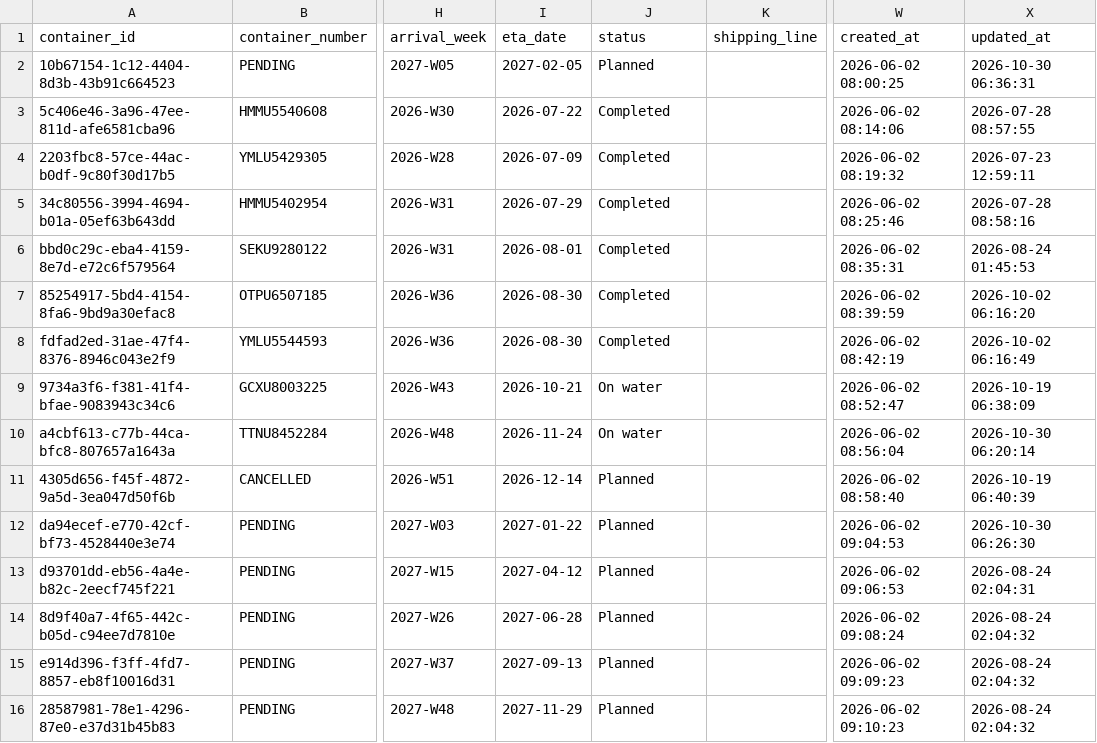
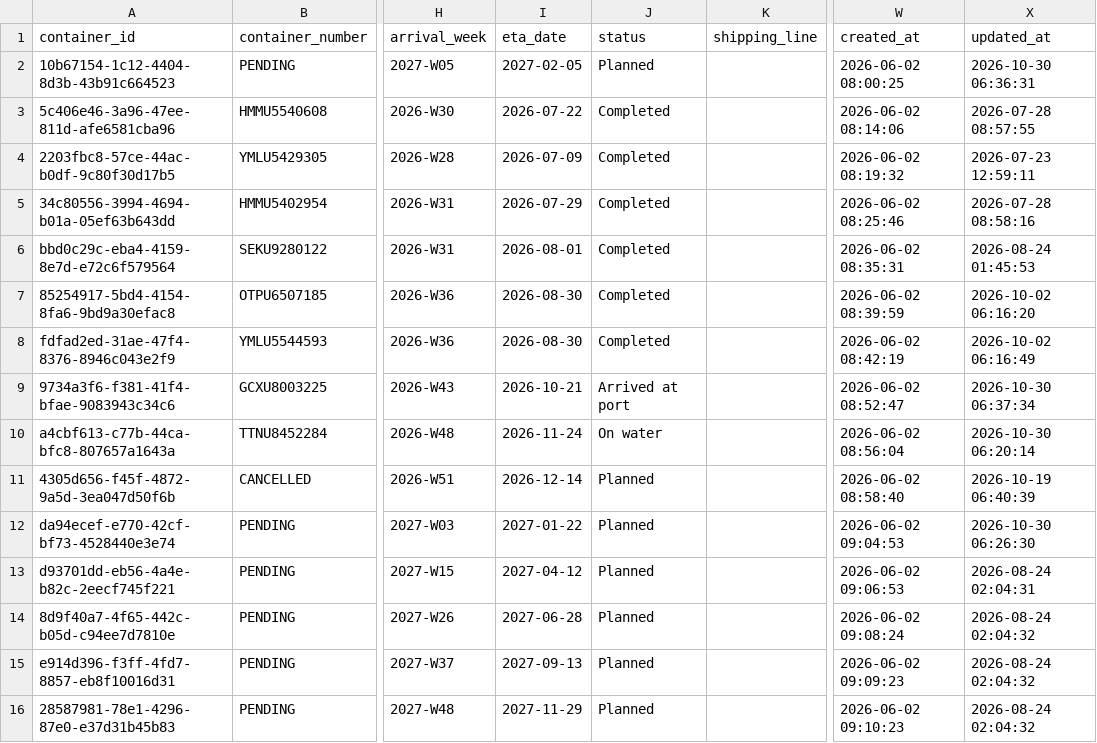
Before and after one commit to Pdvgpc/Container-Tracker-GPC, a CSV file: data/containers.csv, drawn as a sheet; only a part is shown, gaps mark what is left out; the diff names each change by its address in the sheet, - before the commit and + after, or states it on an @@ line.

Commit message:
Update containers from dashboard

```diff
--- a/data/containers.csv
+++ b/data/containers.csv
-J9 (status): On water
+J9 (status): Arrived at port
-X9 (updated_at): 2026-10-19 06:38:09
+X9 (updated_at): 2026-10-30 06:37:34
```
